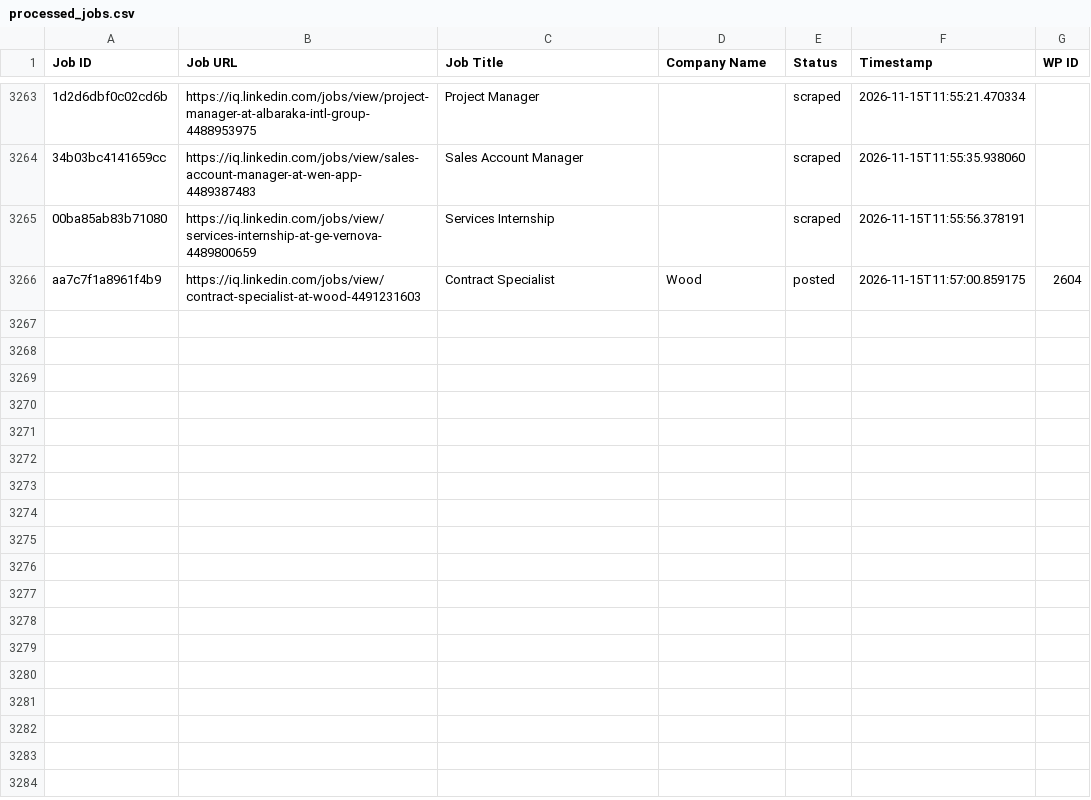
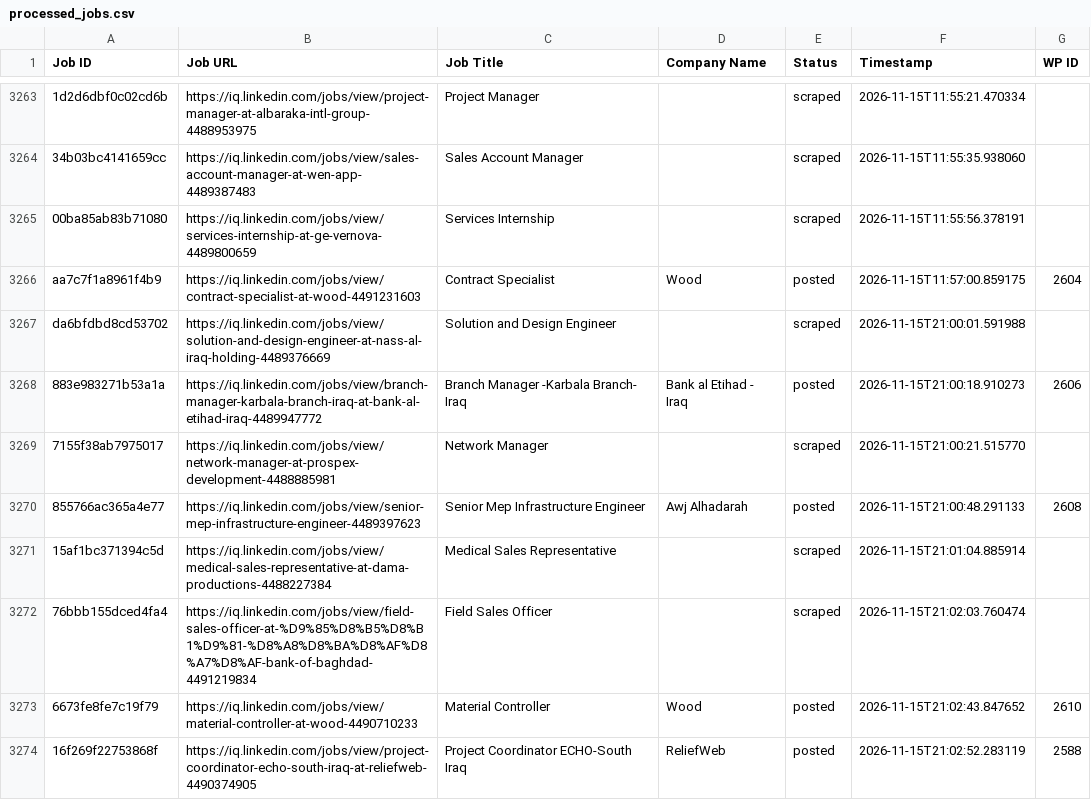
Before and after one commit to mimusdesign/iq, a CSV file: processed_jobs.csv, drawn as a sheet; only a part is shown, gaps mark what is left out; the diff names each change by its address in the sheet, - before the commit and + after, or states it on an @@ line.

```diff
--- a/processed_jobs.csv
+++ b/processed_jobs.csv
+row 3267: da6bfdbd8cd53702 | https://iq.linkedin.com/jobs/view/solution-and-design-engineer-at-nass-al-iraq-holding-4489376669 | Solution and Design Engineer |  | scraped | 2026-11-15T21:00:01.591988
+row 3268: 883e983271b53a1a | https://iq.linkedin.com/jobs/view/branch-manager-karbala-branch-iraq-at-bank-al-etihad-iraq-4489947772 | Branch Manager -Karbala Branch- Iraq | Bank al Etihad - Iraq | posted | 2026-11-15T21:00:18.910273 | 2606
+row 3269: 7155f38ab7975017 | https://iq.linkedin.com/jobs/view/network-manager-at-prospex-development-4488885981 | Network Manager |  | scraped | 2026-11-15T21:00:21.515770
+row 3270: 855766ac365a4e77 | https://iq.linkedin.com/jobs/view/senior-mep-infrastructure-engineer-4489397623 | Senior Mep Infrastructure Engineer | Awj Alhadarah | posted | 2026-11-15T21:00:48.291133 | 2608
+row 3271: 15af1bc371394c5d | https://iq.linkedin.com/jobs/view/medical-sales-representative-at-dama-productions-4488227384 | Medical Sales Representative |  | scraped | 2026-11-15T21:01:04.885914
+row 3272: 76bbb155dced4fa4 | https://iq.linkedin.com/jobs/view/field-sales-officer-at-%D9%85%D8%B5%D8%B1%D9%81-%D8%A8%D8%BA%D8%AF%D8%A7%D8%AF-bank-of-baghdad-4491219834 | Field Sales Officer |  | scraped | 2026-11-15T21:02:03.760474
+row 3273: 6673fe8fe7c19f79 | https://iq.linkedin.com/jobs/view/material-controller-at-wood-4490710233 | Material Controller | Wood | posted | 2026-11-15T21:02:43.847652 | 2610
+row 3274: 16f269f22753868f | https://iq.linkedin.com/jobs/view/project-coordinator-echo-south-iraq-at-reliefweb-4490374905 | Project Coordinator ECHO-South Iraq | ReliefWeb | posted | 2026-11-15T21:02:52.283119 | 2588
```
